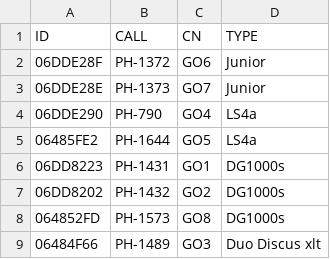
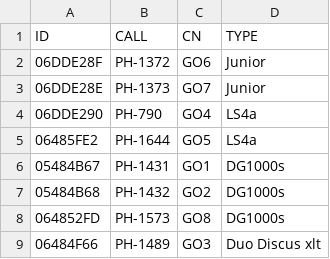
Before and after one commit to GliderGeek/overlandvliegen-gozc, a CSV file: planes.csv, drawn as a sheet; only a part is shown.

```diff
--- a/planes.csv
+++ b/planes.csv
@@ -5,4 +5,4 @@ ID,CALL,CN,TYPE
 06485FE2,PH-1644,GO5,LS4a
-06DD8223,PH-1431,GO1,DG1000s
-06DD8202,PH-1432,GO2,DG1000s
+05484B67,PH-1431,GO1,DG1000s
+05484B68,PH-1432,GO2,DG1000s
 064852FD,PH-1573,GO8,DG1000s
```
Also changed, not shown: glidertracker.csv, 2 other files.
